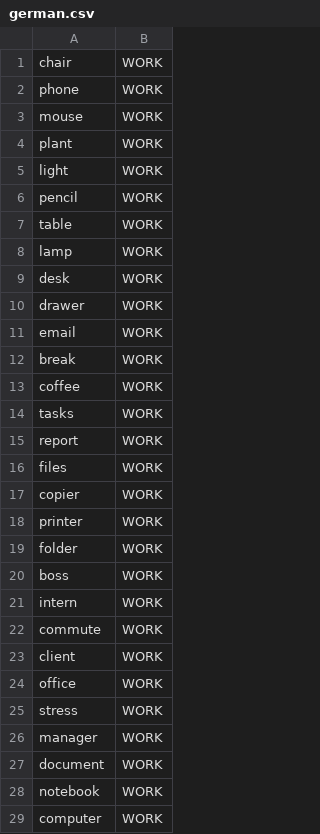
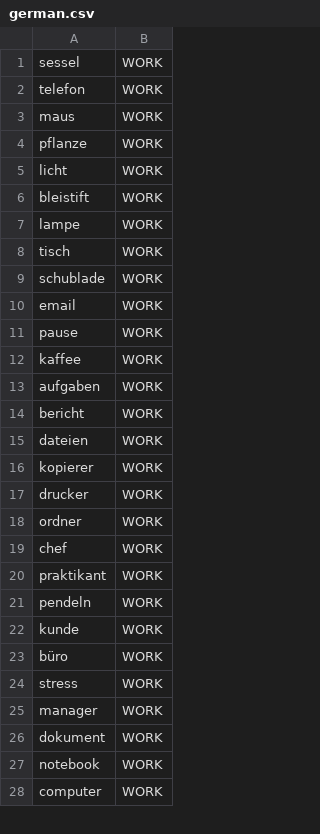
Before and after one commit to kuma-gee/office-overload, a CSV file: godot/languages/german.csv, drawn as a sheet; only a part is shown; the diff covers the shown part only.

Commit message:
feat: add german words

```diff
--- a/godot/languages/german.csv
+++ b/godot/languages/german.csv
@@ -1,28 +1,27 @@
-chair,WORK
-phone,WORK
-mouse,WORK
-plant,WORK
-light,WORK
-pencil,WORK
-table,WORK
-lamp,WORK
-desk,WORK
-drawer,WORK
+sessel,WORK
+telefon,WORK
+maus,WORK
+pflanze,WORK
+licht,WORK
+bleistift,WORK
+lampe,WORK
+tisch,WORK
+schublade,WORK
 email,WORK
-break,WORK
-coffee,WORK
-tasks,WORK
-report,WORK
-files,WORK
-copier,WORK
-printer,WORK
-folder,WORK
-boss,WORK
-intern,WORK
-commute,WORK
-client,WORK
-office,WORK
+pause,WORK
+kaffee,WORK
+aufgaben,WORK
+bericht,WORK
+dateien,WORK
+kopierer,WORK
+drucker,WORK
+ordner,WORK
+chef,WORK
+praktikant,WORK
+pendeln,WORK
+kunde,WORK
+büro,WORK
 stress,WORK
 manager,WORK
-document,WORK
+dokument,WORK
 notebook,WORK
```
Also changed, not shown: 9 added rows, 15 removed rows and 91 edited cells elsewhere in this file.
